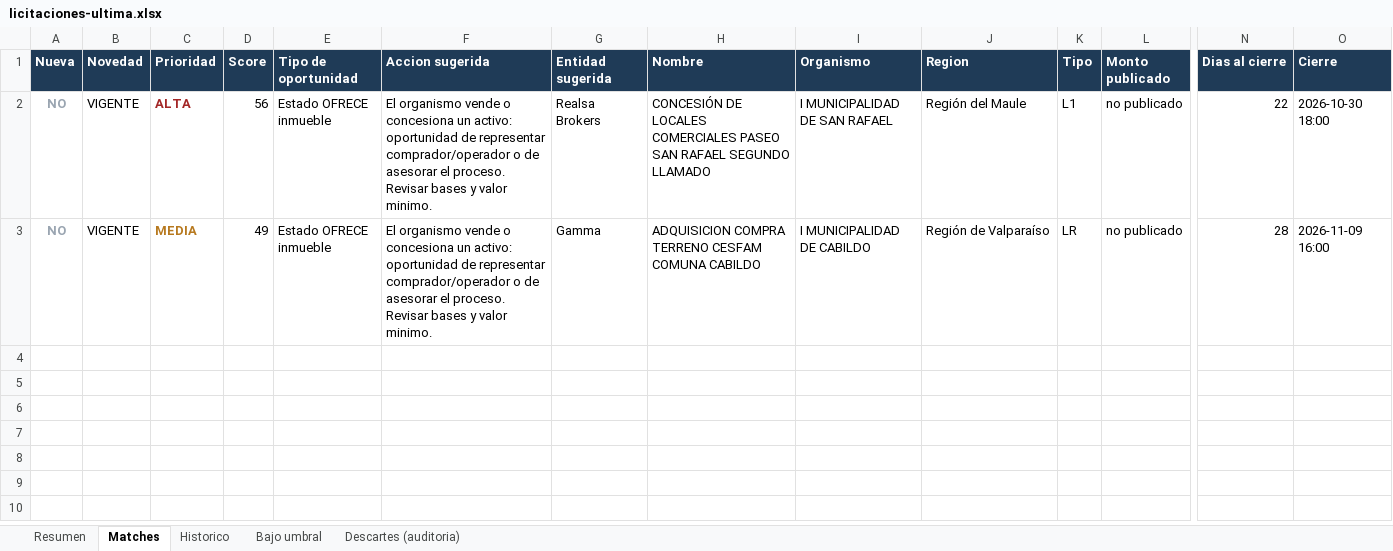
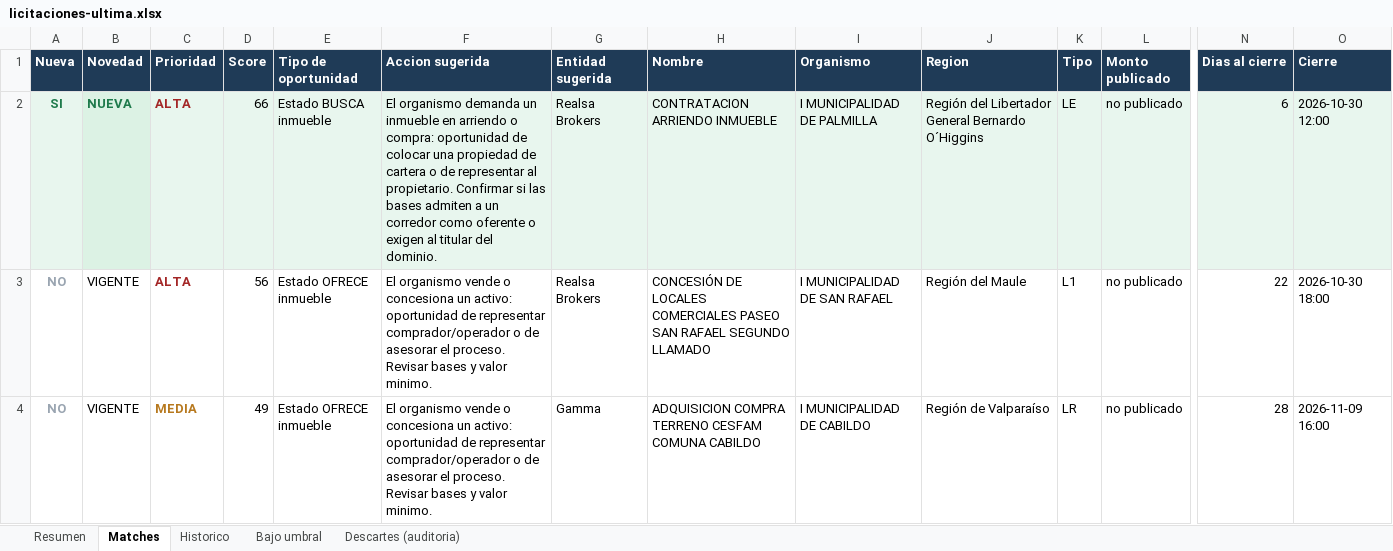
Before and after one commit to Strolj-Oderlink/radar-licitaciones, an Excel workbook: docs/licitaciones-ultima.xlsx, sheet Matches, drawn as a sheet; only a part is shown, gaps mark what is left out; values as stored, in another font and other column widths than the file's, no borders; rows hold the shown columns only; the diff names each change by its address in the sheet, - before the commit and + after, or states it on an @@ line.

```diff
--- a/docs/licitaciones-ultima.xlsx (sheet Matches)
+++ b/docs/licitaciones-ultima.xlsx (sheet Matches)
+row 2: SI | NUEVA | ALTA | 66 | Estado BUSCA inmueble | El organismo demanda un inmueble en arriendo o compra: oportunidad de colocar una propiedad de cartera o de representar al propietario. Confirmar si las bases admiten a un corredor como oferente o exigen al titular del dominio. | Realsa Brokers | CONTRATACION ARRIENDO INMUEBLE | I MUNICIPALIDAD DE PALMILLA | Región del Libertador General Bernardo O´Higgins | LE | no publicado | 6 | 2026-10-30 12:00
```
Also changed, not shown: sheet Descartes (auditoria), sheet Historico, sheet Resumen, sheet Bajo umbral, 6 other files.
